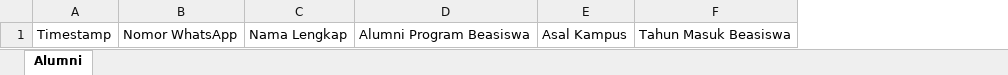
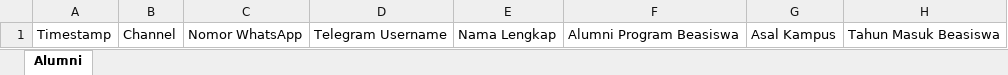
Before and after one commit to wnmnd/alumni-tracer, an Excel workbook: templates/alumni_tracer_template.xlsx, sheet Alumni, drawn as a sheet; only a part is shown; values as stored, in another font and other column widths than the file's, no borders; the diff names each change by its address in the sheet, - before the commit and + after, or states it on an @@ line.

```diff
--- a/templates/alumni_tracer_template.xlsx (sheet Alumni)
+++ b/templates/alumni_tracer_template.xlsx (sheet Alumni)
+column B, row 1: Channel
+column D, row 1: Telegram Username
```
Also changed, not shown: 14 other files.
